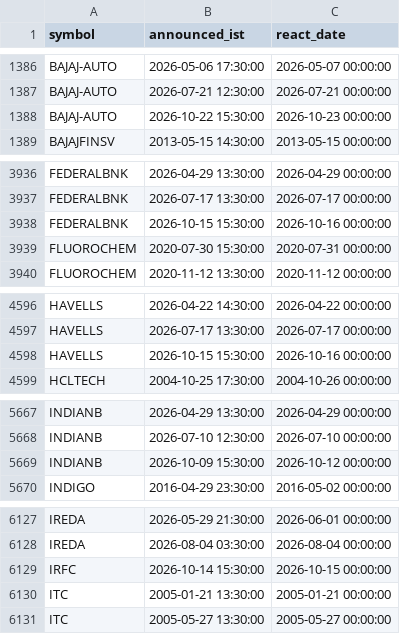
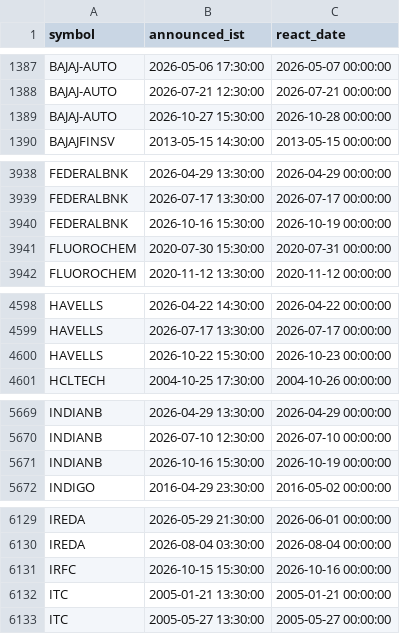
Before and after one commit to san1eev1/Stock-predictor, a CSV file: earnings.csv, drawn as a sheet; only a part is shown, gaps mark what is left out; the diff covers the shown part only.

```diff
--- a/earnings.csv
+++ b/earnings.csv
@@ -1387,3 +1388,3 @@ BAJAJ-AUTO,2026-05-06 17:30:00,2026-05-07 00:00:00
 BAJAJ-AUTO,2026-07-21 12:30:00,2026-07-21 00:00:00
-BAJAJ-AUTO,2026-10-22 15:30:00,2026-10-23 00:00:00
+BAJAJ-AUTO,2026-10-27 15:30:00,2026-10-28 00:00:00
 BAJAJFINSV,2013-05-15 14:30:00,2013-05-15 00:00:00
@@ -3937,3 +3939,3 @@ FEDERALBNK,2026-04-29 13:30:00,2026-04-29 00:00:00
 FEDERALBNK,2026-07-17 13:30:00,2026-07-17 00:00:00
-FEDERALBNK,2026-10-15 15:30:00,2026-10-16 00:00:00
+FEDERALBNK,2026-10-16 15:30:00,2026-10-19 00:00:00
 FLUOROCHEM,2020-07-30 15:30:00,2020-07-31 00:00:00
@@ -4597,3 +4599,3 @@ HAVELLS,2026-04-22 14:30:00,2026-04-22 00:00:00
 HAVELLS,2026-07-17 13:30:00,2026-07-17 00:00:00
-HAVELLS,2026-10-15 15:30:00,2026-10-16 00:00:00
+HAVELLS,2026-10-22 15:30:00,2026-10-23 00:00:00
 HCLTECH,2004-10-25 17:30:00,2004-10-26 00:00:00
@@ -5668,3 +5670,3 @@ INDIANB,2026-04-29 13:30:00,2026-04-29 00:00:00
 INDIANB,2026-07-10 12:30:00,2026-07-10 00:00:00
-INDIANB,2026-10-09 15:30:00,2026-10-12 00:00:00
+INDIANB,2026-10-16 15:30:00,2026-10-19 00:00:00
 INDIGO,2016-04-29 23:30:00,2016-05-02 00:00:00
@@ -6128,3 +6130,3 @@ IREDA,2026-05-29 21:30:00,2026-06-01 00:00:00
 IREDA,2026-08-04 03:30:00,2026-08-04 00:00:00
-IRFC,2026-10-14 15:30:00,2026-10-15 00:00:00
+IRFC,2026-10-15 15:30:00,2026-10-16 00:00:00
 ITC,2005-01-21 13:30:00,2005-01-21 00:00:00
```
Also changed, not shown: 3 added rows and 22 edited cells elsewhere in this file, indices/2026.csv, 8 other files.
